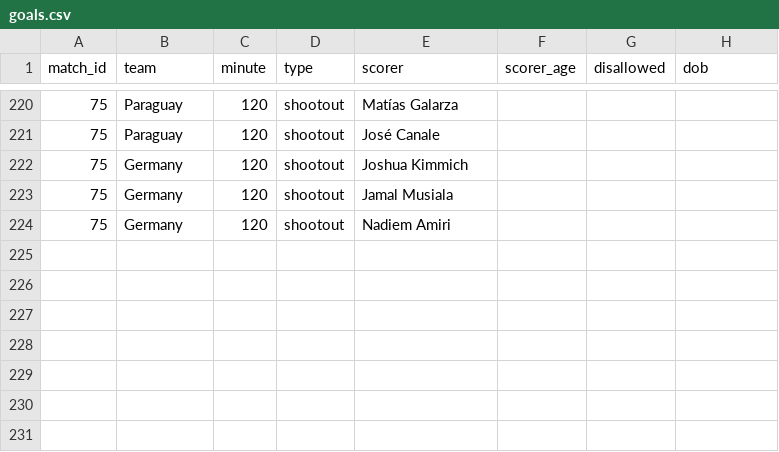
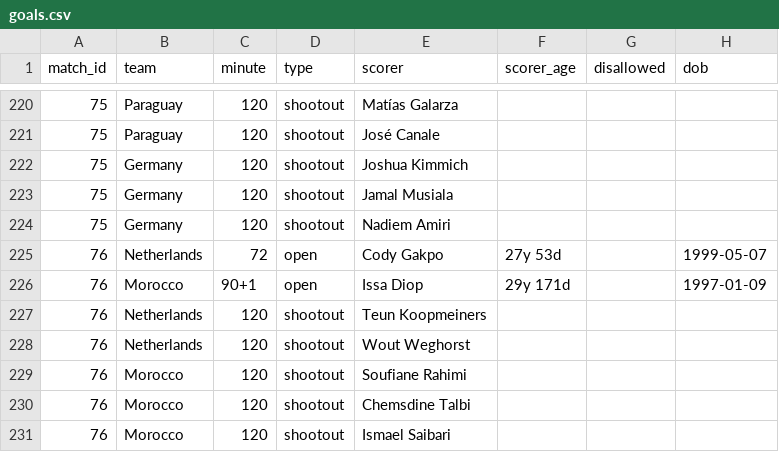
Before and after one commit to Godfrey811/wc2026friends, a CSV file: data/goals.csv, drawn as a sheet; only a part is shown, gaps mark what is left out.

```diff
--- a/data/goals.csv
+++ b/data/goals.csv
@@ -224 +224,8 @@ match_id,team,minute,type,scorer,scorer_age,disallowed,dob
 75,Germany,120,shootout,Nadiem Amiri,,,
+76,Netherlands,72,open,Cody Gakpo,27y 53d,,1999-05-07
+76,Morocco,90+1,open,Issa Diop,29y 171d,,1997-01-09
+76,Netherlands,120,shootout,Teun Koopmeiners,,,
+76,Netherlands,120,shootout,Wout Weghorst,,,
+76,Morocco,120,shootout,Soufiane Rahimi,,,
+76,Morocco,120,shootout,Chemsdine Talbi,,,
+76,Morocco,120,shootout,Ismael Saibari,,,
```
Also changed, not shown: data/fixtures.csv, data/matches.csv, 1 other file.
